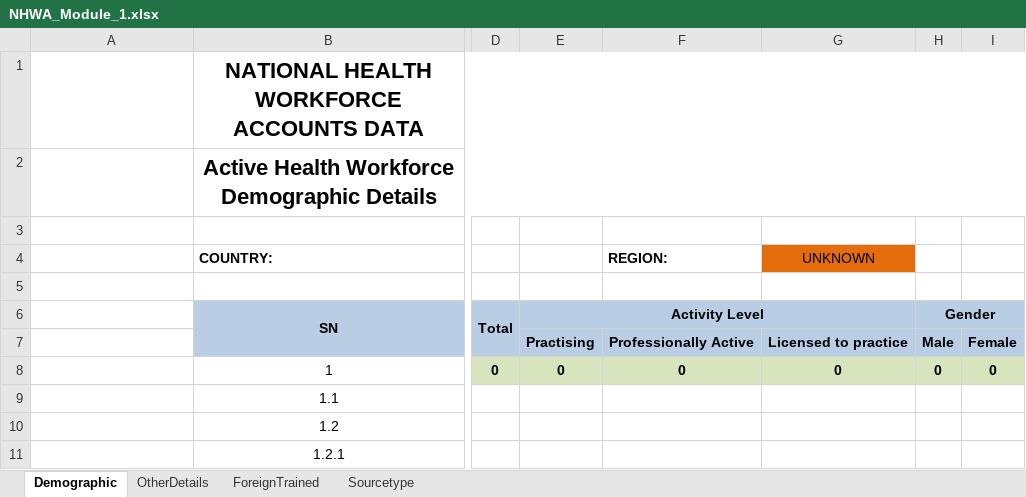
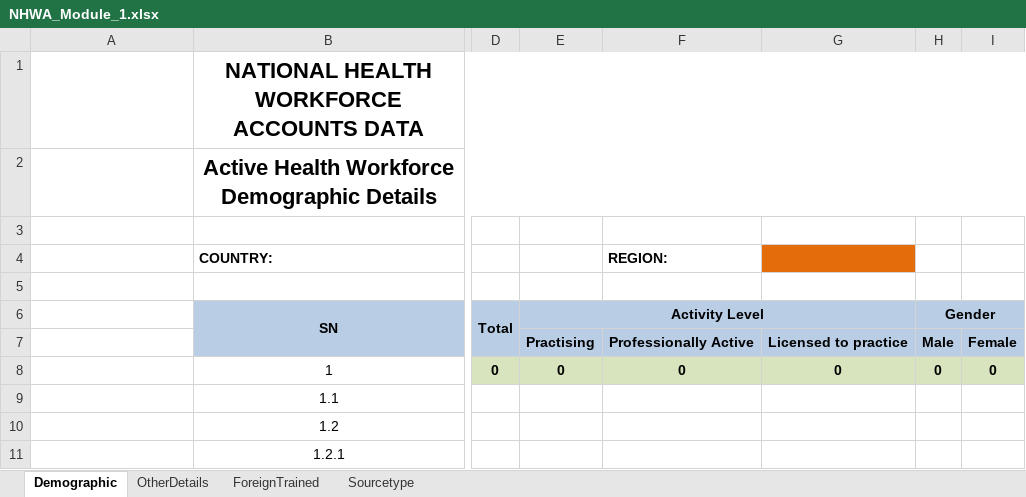
Before and after one commit to EyeSeeTea/Bulk-Load-blessed, an Excel workbook: public/templates/NHWA_Module_1.xlsx, sheet Demographic, drawn as a sheet; only a part is shown, gaps mark what is left out; values as stored, in another font and other column widths than the file's, no borders; the diff names each change by its address in the sheet, - before the commit and + after, or states it on an @@ line.

```diff
--- a/public/templates/NHWA_Module_1.xlsx (sheet Demographic)
+++ b/public/templates/NHWA_Module_1.xlsx (sheet Demographic)
-G4: UNKNOWN
+G4: (empty)
```
Also changed, not shown: sheet Sourcetype, sheet ForeignTrained, sheet OtherDetails, formulas that keep their value, hidden cells.
